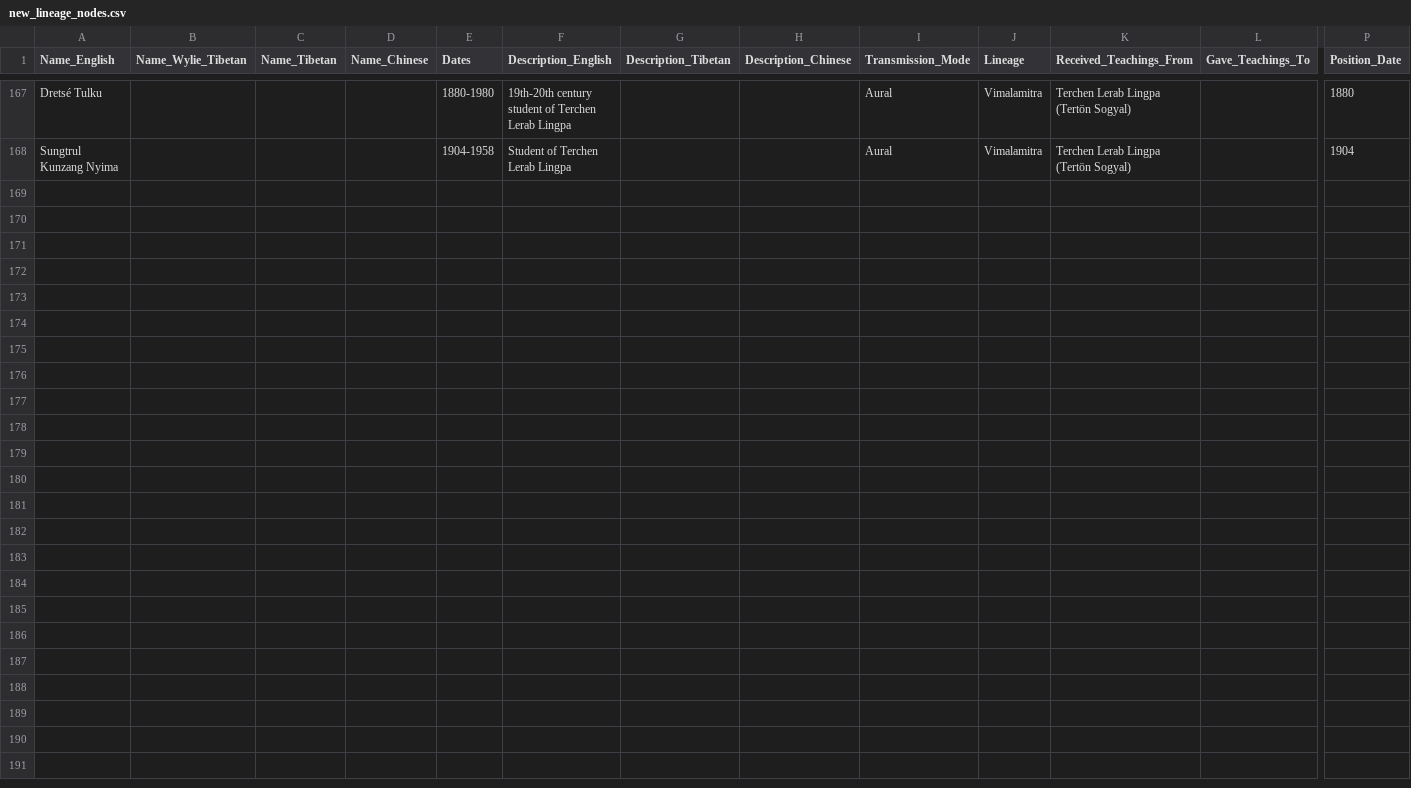
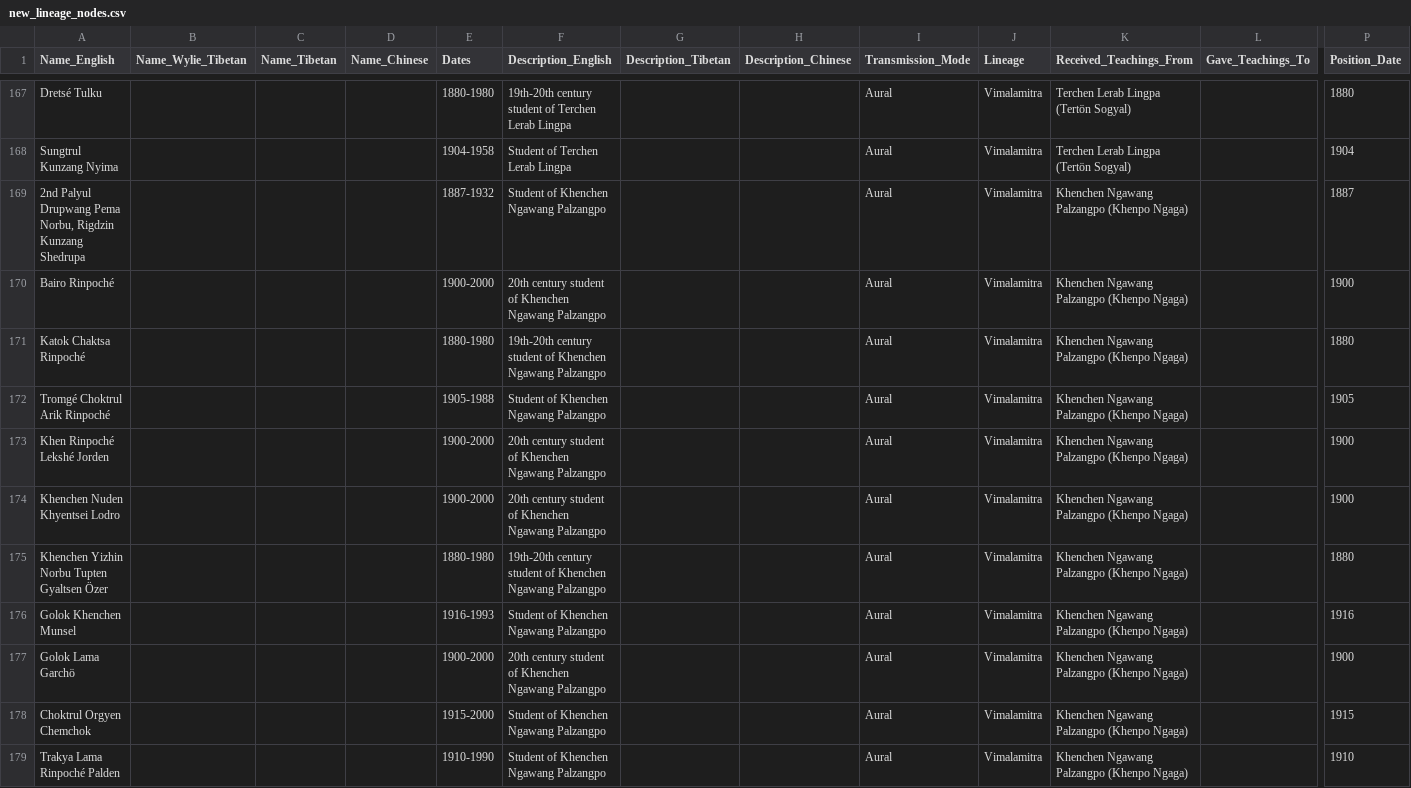
Before and after one commit to aftab-h/buddhist-lineage-tree-for-web, a CSV file: data/new_lineage_nodes.csv, drawn as a sheet; only a part is shown, gaps mark what is left out; rows hold the shown columns only; the diff covers the shown part only; the diff names each change by its address in the sheet, - before the commit and + after, or states it on an @@ line.

Commit message:
csv

```diff
--- a/data/new_lineage_nodes.csv
+++ b/data/new_lineage_nodes.csv
+row 169: 2nd Palyul Drupwang Pema Norbu, Rigdzin Kunzang Shedrupa |  |  |  | 1887-1932 | Student of Khenchen Ngawang Palzangpo |  |  | Aural | Vimalamitra | Khenchen Ngawang Palzangpo (Khenpo Ngaga) |  | 1887
+row 170: Bairo Rinpoché |  |  |  | 1900-2000 | 20th century student of Khenchen Ngawang Palzangpo |  |  | Aural | Vimalamitra | Khenchen Ngawang Palzangpo (Khenpo Ngaga) |  | 1900
+row 171: Katok Chaktsa Rinpoché |  |  |  | 1880-1980 | 19th-20th century student of Khenchen Ngawang Palzangpo |  |  | Aural | Vimalamitra | Khenchen Ngawang Palzangpo (Khenpo Ngaga) |  | 1880
+row 172: Tromgé Choktrul Arik Rinpoché |  |  |  | 1905-1988 | Student of Khenchen Ngawang Palzangpo |  |  | Aural | Vimalamitra | Khenchen Ngawang Palzangpo (Khenpo Ngaga) |  | 1905
+row 173: Khen Rinpoché Lekshé Jorden |  |  |  | 1900-2000 | 20th century student of Khenchen Ngawang Palzangpo |  |  | Aural | Vimalamitra | Khenchen Ngawang Palzangpo (Khenpo Ngaga) |  | 1900
+row 174: Khenchen Nuden Khyentsei Lodro |  |  |  | 1900-2000 | 20th century student of Khenchen Ngawang Palzangpo |  |  | Aural | Vimalamitra | Khenchen Ngawang Palzangpo (Khenpo Ngaga) |  | 1900
+row 175: Khenchen Yizhin Norbu Tupten Gyaltsen Özer |  |  |  | 1880-1980 | 19th-20th century student of Khenchen Ngawang Palzangpo |  |  | Aural | Vimalamitra | Khenchen Ngawang Palzangpo (Khenpo Ngaga) |  | 1880
+row 176: Golok Khenchen Munsel |  |  |  | 1916-1993 | Student of Khenchen Ngawang Palzangpo |  |  | Aural | Vimalamitra | Khenchen Ngawang Palzangpo (Khenpo Ngaga) |  | 1916
+row 177: Golok Lama Garchö |  |  |  | 1900-2000 | 20th century student of Khenchen Ngawang Palzangpo |  |  | Aural | Vimalamitra | Khenchen Ngawang Palzangpo (Khenpo Ngaga) |  | 1900
+row 178: Choktrul Orgyen Chemchok |  |  |  | 1915-2000 | Student of Khenchen Ngawang Palzangpo |  |  | Aural | Vimalamitra | Khenchen Ngawang Palzangpo (Khenpo Ngaga) |  | 1915
+row 179: Trakya Lama Rinpoché Palden |  |  |  | 1910-1990 | Student of Khenchen Ngawang Palzangpo |  |  | Aural | Vimalamitra | Khenchen Ngawang Palzangpo (Khenpo Ngaga) |  | 1910
```
Also changed, not shown: 10 added rows and 6 edited cells elsewhere in this file.
